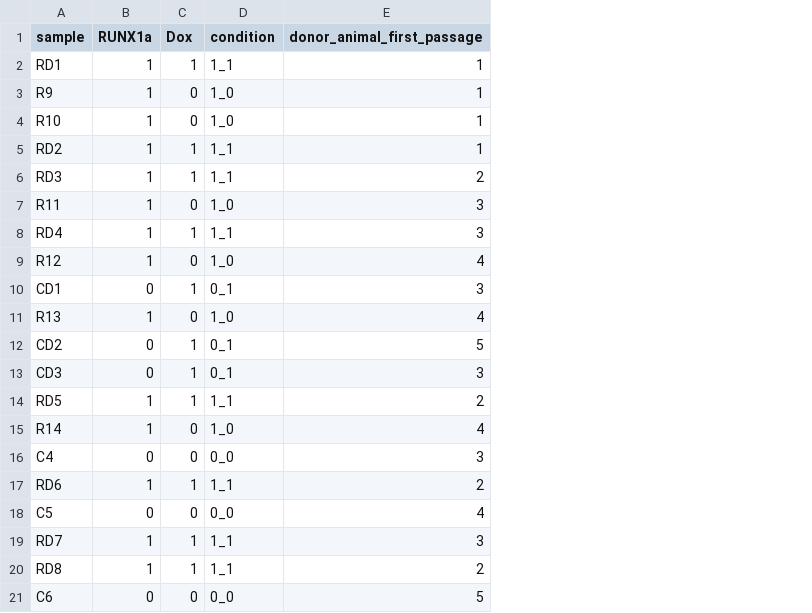
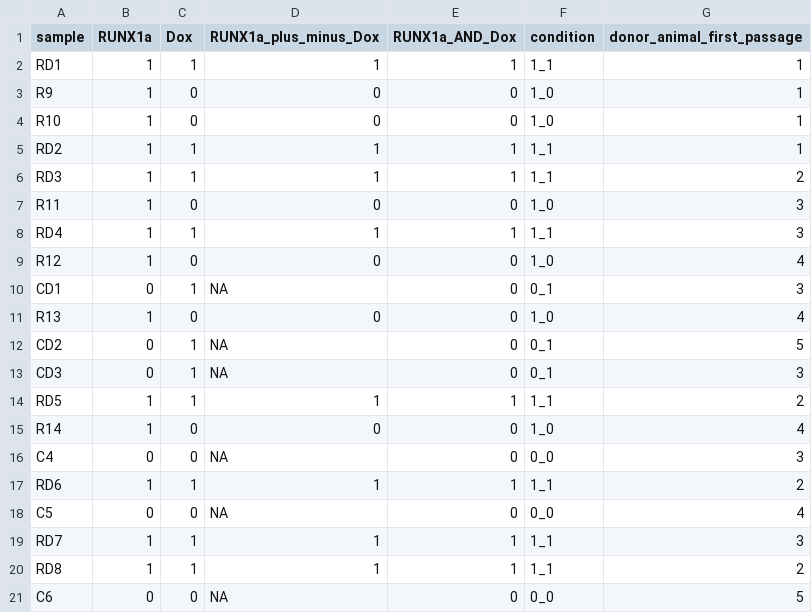
Before and after one commit to snakemake-workflows/rna-seq-kallisto-sleuth, a TSV file: samples.tsv, drawn as a sheet; the diff names each change by its address in the sheet, - before the commit and + after, or states it on an @@ line.

Commit message:
samples.tsv, config.yaml: encode compound conditions for wanted diffexp analyses (RUNX1a_plus_minus_Dox, RUNX1a_AND_Dox); RUNX1a_plus_minus_Dox remains commented out, as exclusion of samples present in the sample.tsv does not work out of the current box

```diff
--- a/samples.tsv
+++ b/samples.tsv
+column D (RUNX1a_plus_minus_Dox), rows 2-21: 1 | 0 | 0 | 1 | 1 | 0 | 1 | 0 | NA | 0 | NA | NA | 1 | 0 | NA | 1 | NA | 1 | 1 | NA
+column E (RUNX1a_AND_Dox), rows 2-21: 1 | 0 | 0 | 1 | 1 | 0 | 1 | 0 | 0 | 0 | 0 | 0 | 1 | 0 | 0 | 1 | 0 | 1 | 1 | 0
```
Also changed, not shown: 1 other file.
